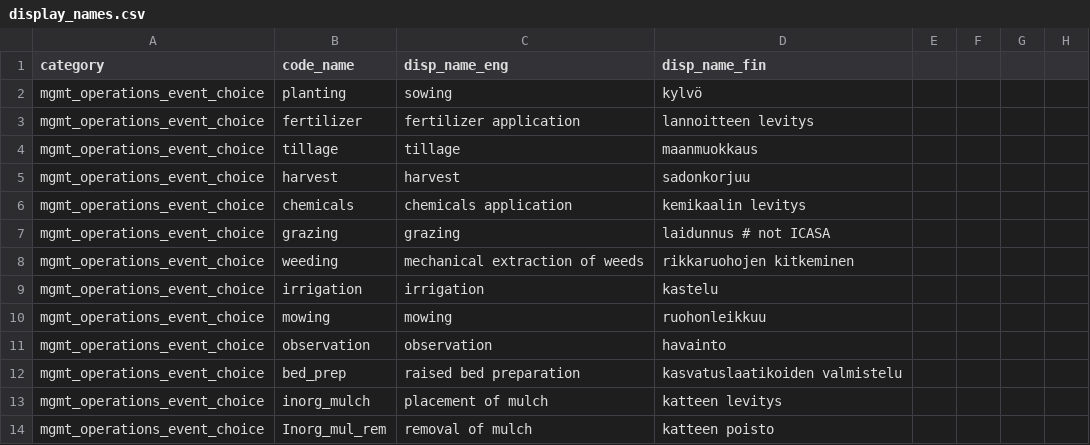
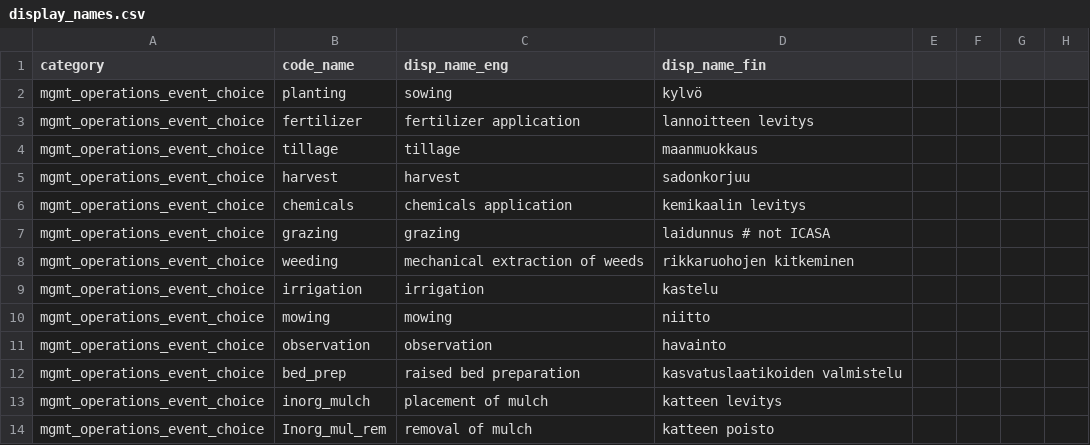
Before and after one commit to PecanProject/fieldactivity, a CSV file: inst/extdata/display_names.csv, drawn as a sheet; only a part is shown.

Commit message:
change to niitto

```diff
--- a/inst/extdata/display_names.csv
+++ b/inst/extdata/display_names.csv
@@ -9,3 +9,3 @@ mgmt_operations_event_choice,weeding,mechanical extraction of weeds,rikkaruohoje
 mgmt_operations_event_choice,irrigation,irrigation,kastelu
-mgmt_operations_event_choice,mowing,mowing,ruohonleikkuu
+mgmt_operations_event_choice,mowing,mowing,niitto
 mgmt_operations_event_choice,observation,observation,havainto
```
